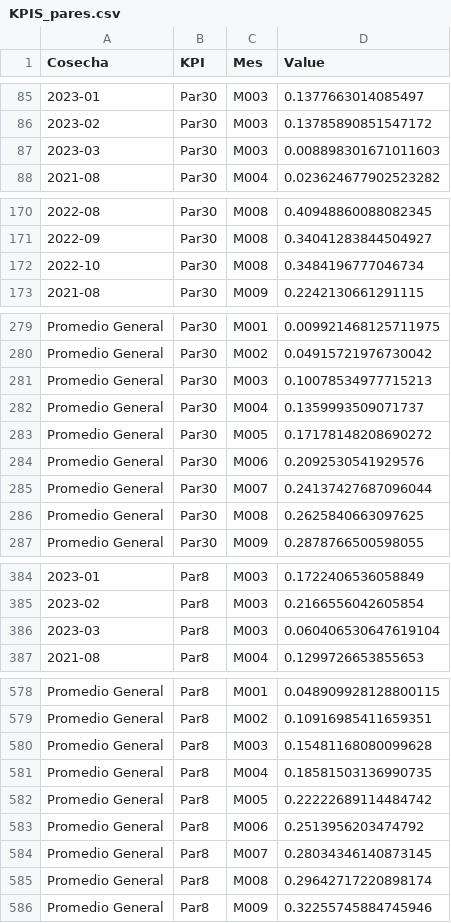
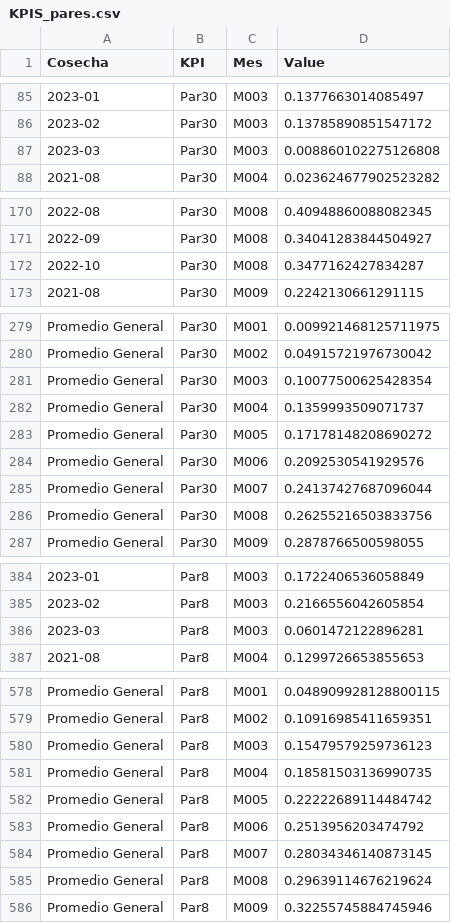
Before and after one commit to ErickdeMauleon/dashboard_streamlit, a CSV file: Data/KPIS_pares.csv, drawn as a sheet; only a part is shown, gaps mark what is left out; the diff covers the shown part only; the diff names each change by its address in the sheet, - before the commit and + after, or states it on an @@ line.

Commit message:
committing files

```diff
--- a/Data/KPIS_pares.csv
+++ b/Data/KPIS_pares.csv
-D87 (Value): 0.008898301671011603
+D87 (Value): 0.008860102275126808
-D172 (Value): 0.3484196777046734
+D172 (Value): 0.3477162427834287
-D281 (Value): 0.10078534977715213
+D281 (Value): 0.10077500625428354
-D286 (Value): 0.2625840663097625
+D286 (Value): 0.26255216503833756
-D386 (Value): 0.060406530647619104
+D386 (Value): 0.0601472122896281
-D580 (Value): 0.15481168080099628
+D580 (Value): 0.15479579259736123
-D585 (Value): 0.29642717220898174
+D585 (Value): 0.29639114676219624
```
Also changed, not shown: 1 edited cell elsewhere in this file.
